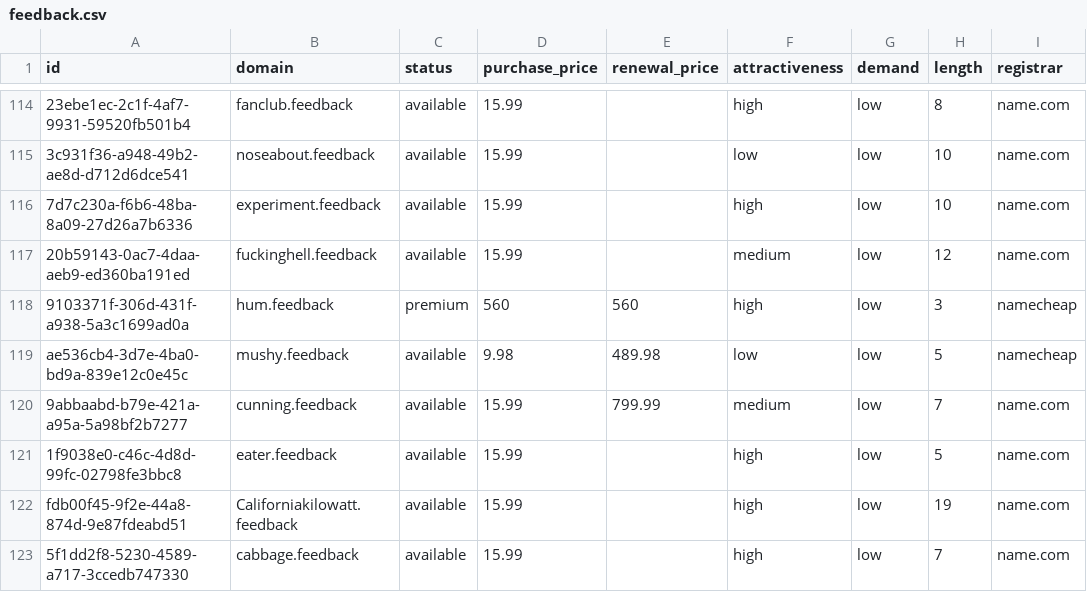
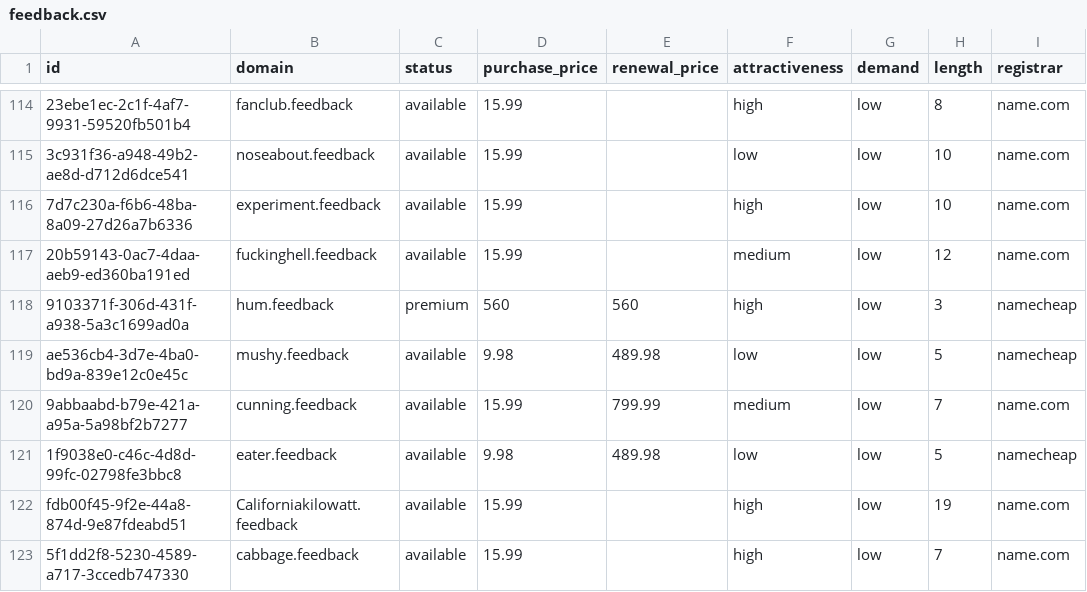
Before and after one commit to UniqueDomains/feedback-oneword-domains, a CSV file: feedback.csv, drawn as a sheet; only a part is shown, gaps mark what is left out; the diff names each change by its address in the sheet, - before the commit and + after, or states it on an @@ line.

Commit message:
Domains update

```diff
--- a/feedback.csv
+++ b/feedback.csv
-D121 (purchase_price): 15.99
+D121 (purchase_price): 9.98
-E121 (renewal_price): (empty)
+E121 (renewal_price): 489.98
-F121 (attractiveness): high
+F121 (attractiveness): low
-I121 (registrar): name.com
+I121 (registrar): namecheap
```
Also changed, not shown: 4 other files.
